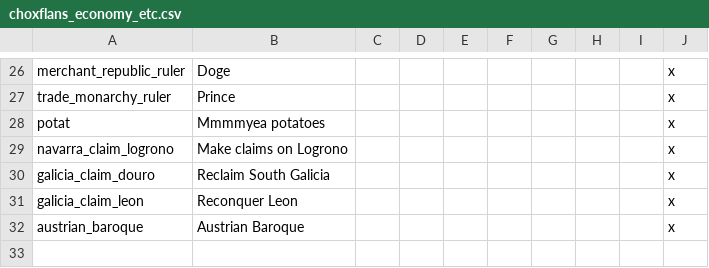
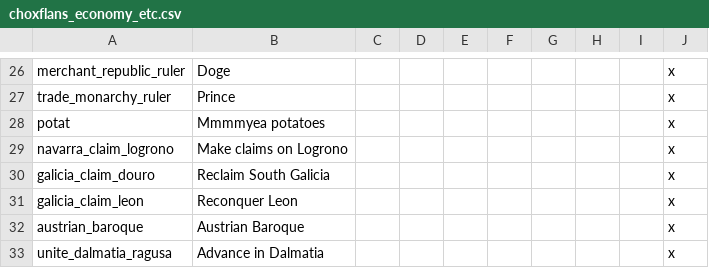
Before and after one commit to AoE-guys/AoE-SP-VERSION-DISCONTINUED-, a CSV file: AOE/localisation/choxflans_economy_etc.csv, drawn as a sheet; only a part is shown, gaps mark what is left out.

Commit message:
more localisation + some potential ports and danzig made relevant

```diff
--- a/AOE/localisation/choxflans_economy_etc.csv
+++ b/AOE/localisation/choxflans_economy_etc.csv
@@ -32 +32,2 @@ galicia_claim_leon;Reconquer Leon;;;;;;;;x
 austrian_baroque;Austrian Baroque;;;;;;;;x
+unite_dalmatia_ragusa;Advance in Dalmatia;;;;;;;;x
```
Also changed, not shown: 2 other files.
